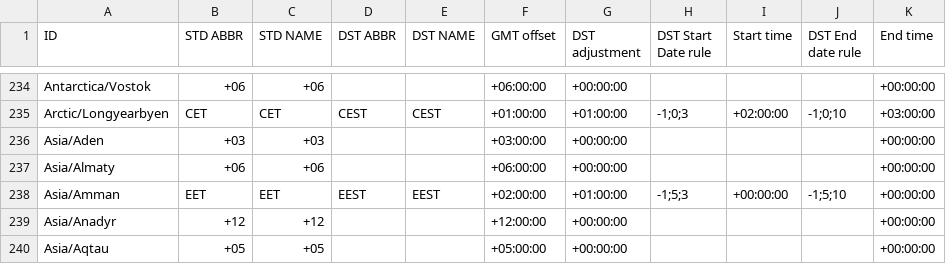
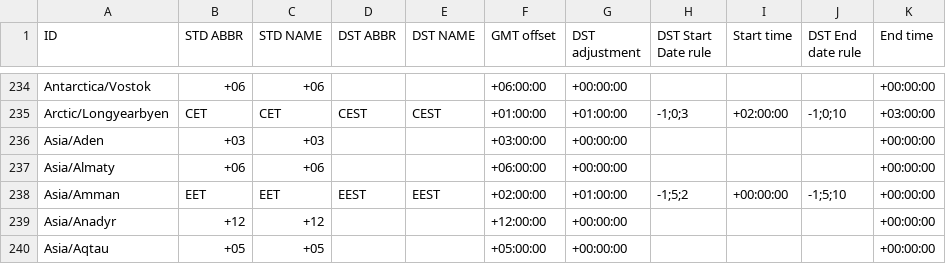
Before and after one commit to fmidev/smartmet-timezones, a CSV file: share/date_time_zonespec.csv, drawn as a sheet; only a part is shown, gaps mark what is left out; the diff covers the shown part only.

```diff
--- a/share/date_time_zonespec.csv
+++ b/share/date_time_zonespec.csv
@@ -237,3 +237,3 @@
 "Asia/Almaty","+06","+06","","","+06:00:00","+00:00:00","","","","+00:00:00"
-"Asia/Amman","EET","EET","EEST","EEST","+02:00:00","+01:00:00","-1;5;3","+00:00:00","-1;5;10","+00:00:00"
+"Asia/Amman","EET","EET","EEST","EEST","+02:00:00","+01:00:00","-1;5;2","+00:00:00","-1;5;10","+00:00:00"
 "Asia/Anadyr","+12","+12","","","+12:00:00","+00:00:00","","","","+00:00:00"
```
Also changed, not shown: 10 edited cells elsewhere in this file, 1 other file.
